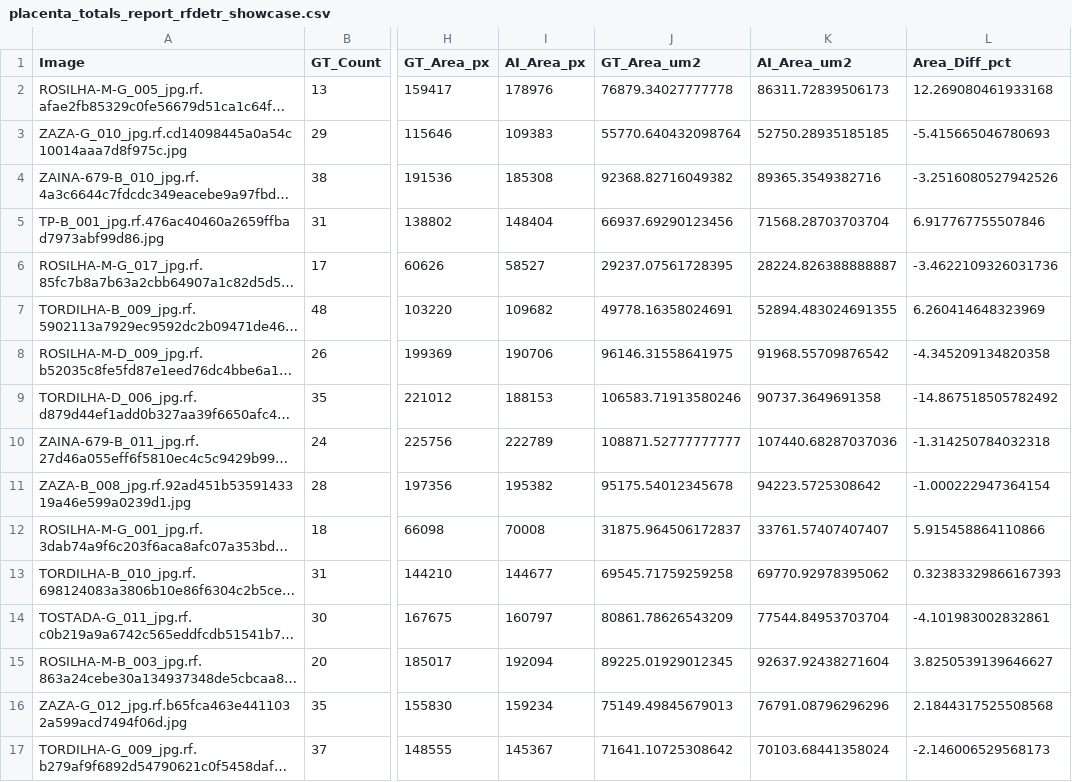
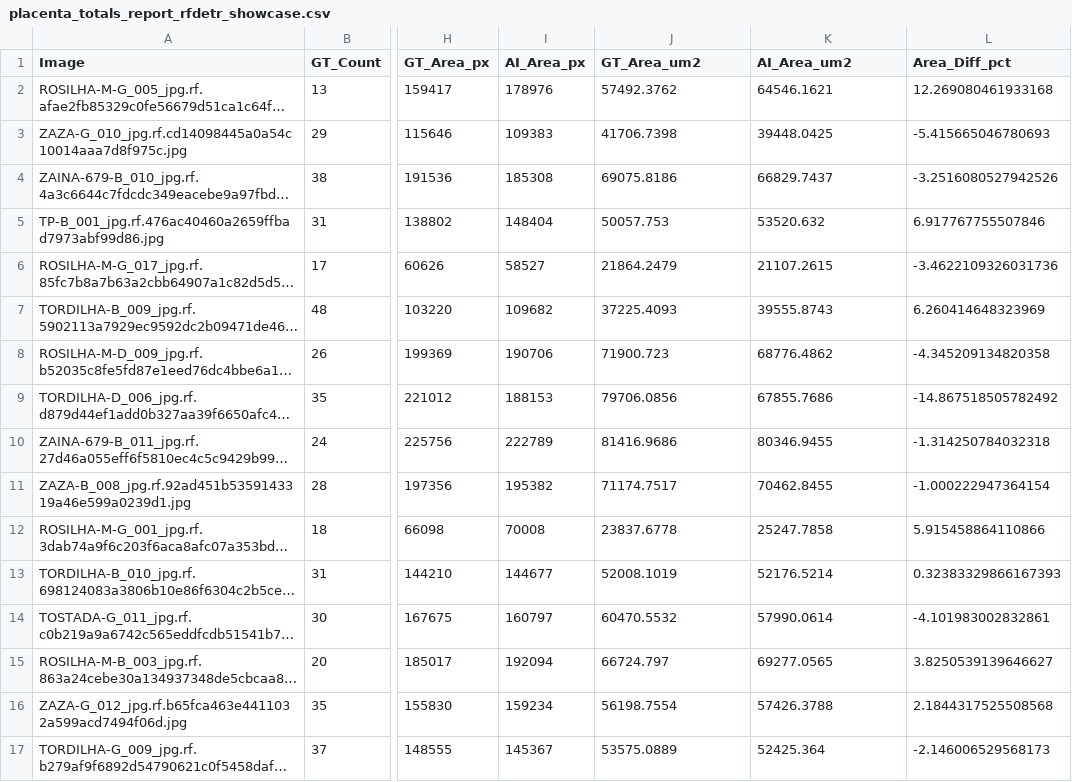
Before and after one commit to pas-enzo/projeto-placentas, a CSV file: v2_rfdetr_opt_v1/artifacts/showcase/placenta_totals_report_rfdetr_showcase.csv, drawn as a sheet; only a part is shown, gaps mark what is left out; long unchanged cells end in …; the diff covers the shown part only; the diff names each change by its address in the sheet, - before the commit and + after, or states it on an @@ line.

```diff
--- a/v2_rfdetr_opt_v1/artifacts/showcase/placenta_totals_report_rfdetr_showcase.csv
+++ b/v2_rfdetr_opt_v1/artifacts/showcase/placenta_totals_report_rfdetr_showcase.csv
-J2 (GT_Area_um2): 76879.34027777778
+J2 (GT_Area_um2): 57492.3762
-K2 (AI_Area_um2): 86311.72839506173
+K2 (AI_Area_um2): 64546.1621
-J3 (GT_Area_um2): 55770.640432098764
+J3 (GT_Area_um2): 41706.7398
-K3 (AI_Area_um2): 52750.28935185185
+K3 (AI_Area_um2): 39448.0425
-J4 (GT_Area_um2): 92368.82716049382
+J4 (GT_Area_um2): 69075.8186
-K4 (AI_Area_um2): 89365.3549382716
+K4 (AI_Area_um2): 66829.7437
-J5 (GT_Area_um2): 66937.69290123456
+J5 (GT_Area_um2): 50057.753
-K5 (AI_Area_um2): 71568.28703703704
+K5 (AI_Area_um2): 53520.632
-J6 (GT_Area_um2): 29237.07561728395
+J6 (GT_Area_um2): 21864.2479
-K6 (AI_Area_um2): 28224.826388888887
+K6 (AI_Area_um2): 21107.2615
-J7 (GT_Area_um2): 49778.16358024691
+J7 (GT_Area_um2): 37225.4093
-K7 (AI_Area_um2): 52894.483024691355
+K7 (AI_Area_um2): 39555.8743
-J8 (GT_Area_um2): 96146.31558641975
+J8 (GT_Area_um2): 71900.723
-K8 (AI_Area_um2): 91968.55709876542
+K8 (AI_Area_um2): 68776.4862
-J9 (GT_Area_um2): 106583.71913580246
+J9 (GT_Area_um2): 79706.0856
-K9 (AI_Area_um2): 90737.3649691358
+K9 (AI_Area_um2): 67855.7686
-J10 (GT_Area_um2): 108871.52777777777
+J10 (GT_Area_um2): 81416.9686
-K10 (AI_Area_um2): 107440.68287037036
+K10 (AI_Area_um2): 80346.9455
-J11 (GT_Area_um2): 95175.54012345678
+J11 (GT_Area_um2): 71174.7517
-K11 (AI_Area_um2): 94223.5725308642
+K11 (AI_Area_um2): 70462.8455
-J12 (GT_Area_um2): 31875.964506172837
+J12 (GT_Area_um2): 23837.6778
-K12 (AI_Area_um2): 33761.57407407407
+K12 (AI_Area_um2): 25247.7858
-J13 (GT_Area_um2): 69545.71759259258
+J13 (GT_Area_um2): 52008.1019
-K13 (AI_Area_um2): 69770.92978395062
+K13 (AI_Area_um2): 52176.5214
-J14 (GT_Area_um2): 80861.78626543209
+J14 (GT_Area_um2): 60470.5532
-K14 (AI_Area_um2): 77544.84953703704
+K14 (AI_Area_um2): 57990.0614
-J15 (GT_Area_um2): 89225.01929012345
+J15 (GT_Area_um2): 66724.797
-K15 (AI_Area_um2): 92637.92438271604
+K15 (AI_Area_um2): 69277.0565
-J16 (GT_Area_um2): 75149.49845679013
+J16 (GT_Area_um2): 56198.7554
-K16 (AI_Area_um2): 76791.08796296296
+K16 (AI_Area_um2): 57426.3788
-J17 (GT_Area_um2): 71641.10725308642
+J17 (GT_Area_um2): 53575.0889
-K17 (AI_Area_um2): 70103.68441358024
+K17 (AI_Area_um2): 52425.364
```
Also changed, not shown: 22 edited cells elsewhere in this file, v2/placenta_instance_report.csv, v2/placenta_instance_report_yolo11m.csv, 10 other files.
